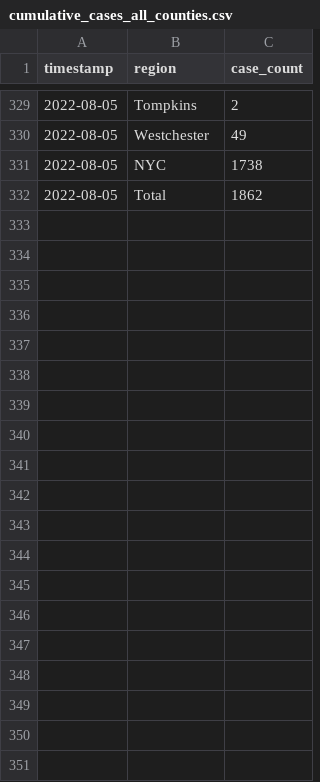
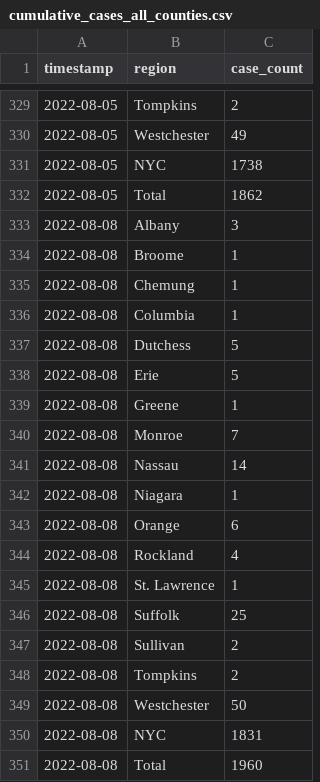
Before and after one commit to thecityny/monkeypox-scraper, a CSV file: data/cumulative_cases_all_counties.csv, drawn as a sheet; only a part is shown, gaps mark what is left out; the diff names each change by its address in the sheet, - before the commit and + after, or states it on an @@ line.

```diff
--- a/data/cumulative_cases_all_counties.csv
+++ b/data/cumulative_cases_all_counties.csv
+row 333: 2022-08-08 | Albany | 3
+row 334: 2022-08-08 | Broome | 1
+row 335: 2022-08-08 | Chemung | 1
+row 336: 2022-08-08 | Columbia | 1
+row 337: 2022-08-08 | Dutchess | 5
+row 338: 2022-08-08 | Erie | 5
+row 339: 2022-08-08 | Greene | 1
+row 340: 2022-08-08 | Monroe | 7
+row 341: 2022-08-08 | Nassau | 14
+row 342: 2022-08-08 | Niagara | 1
+row 343: 2022-08-08 | Orange | 6
+row 344: 2022-08-08 | Rockland | 4
+row 345: 2022-08-08 | St. Lawrence | 1
+row 346: 2022-08-08 | Suffolk | 25
+row 347: 2022-08-08 | Sullivan | 2
+row 348: 2022-08-08 | Tompkins | 2
+row 349: 2022-08-08 | Westchester | 50
+row 350: 2022-08-08 | NYC | 1831
+row 351: 2022-08-08 | Total | 1960
```
Also changed, not shown: 3 other files.
